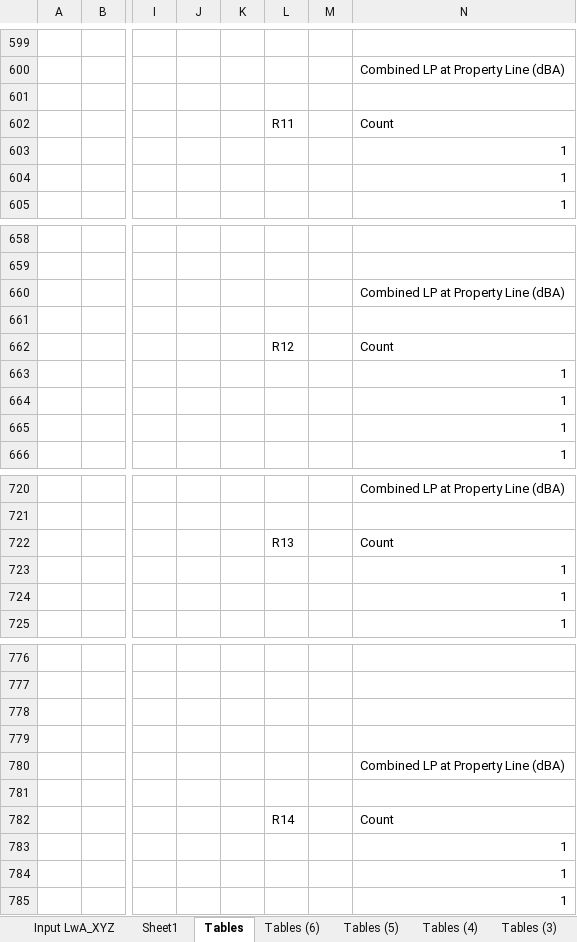
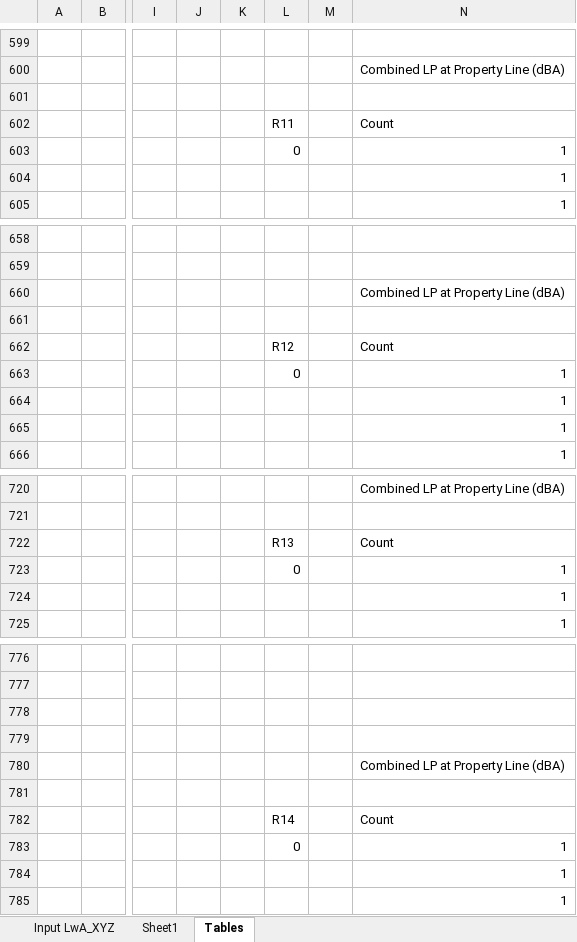
Before and after one commit to cxhx441/graphical-acoustic-calcs, an Excel workbook: Aegis San Rafael - PL (revised) - 2020.08.17.xlsm, sheet Tables, drawn as a sheet; only a part is shown, gaps mark what is left out; values as stored, in another font and other column widths than the file's, no cell formats; conditional formats not drawn; the diff covers the shown part only; the diff names each change by its address in the sheet, - before the commit and + after, or states it on an @@ line.

```diff
--- a/Aegis San Rafael - PL (revised) - 2020.08.17.xlsm (sheet Tables)
+++ b/Aegis San Rafael - PL (revised) - 2020.08.17.xlsm (sheet Tables)
-sheet tab: Tables (6)
-sheet tab: Tables (5)
-sheet tab: Tables (4)
-sheet tab: Tables (3)
-L603: (empty)
+L603: 0
-L663: (empty)
+L663: 0
-L723: (empty)
+L723: 0
-L783: (empty)
+L783: 0
```
Also changed, not shown: 10 edited cells elsewhere in this sheet, sheet Input LwA_XYZ, other sheet tabs, cell formats.
